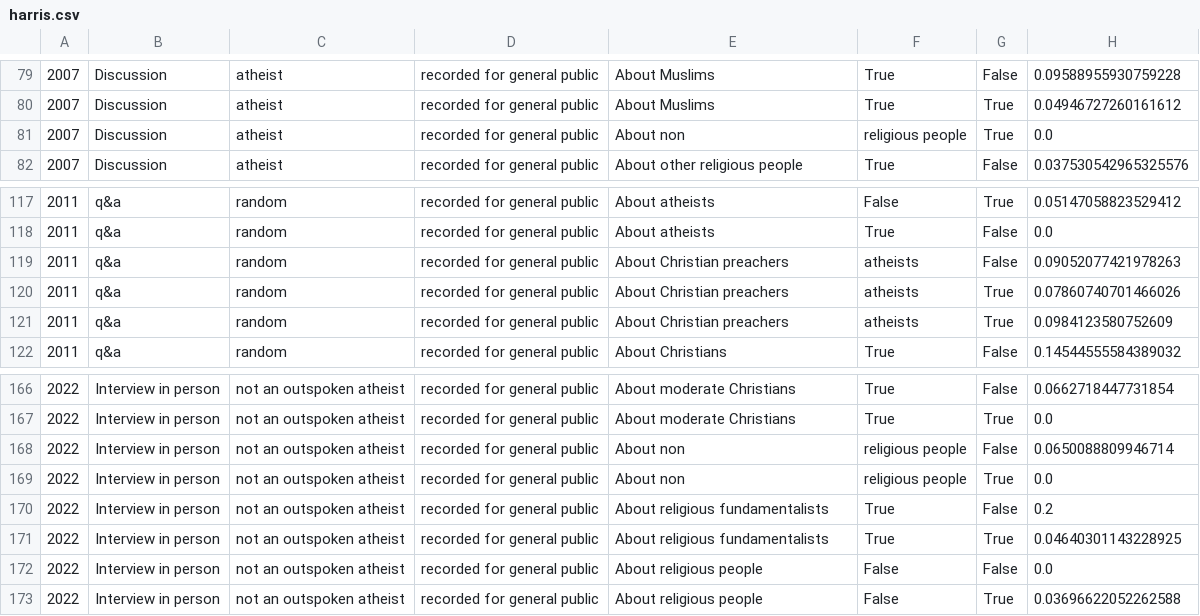
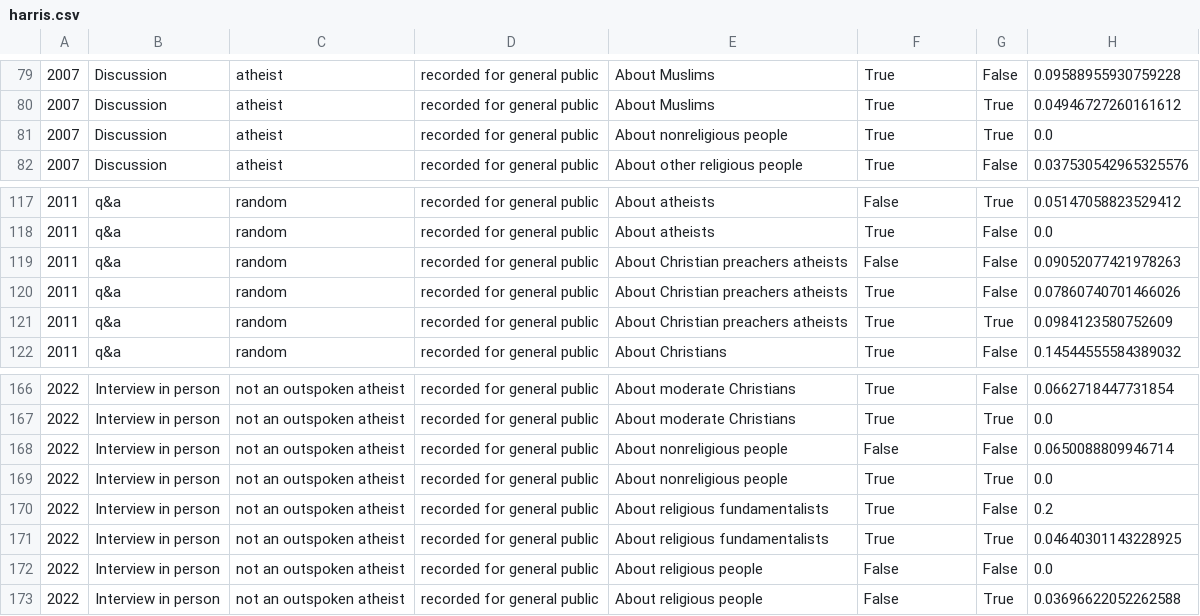
Before and after one commit to lufeci11-bot/diploma-thesis-video-analyzer, a CSV file: harris.csv, drawn as a sheet; only a part is shown, gaps mark what is left out; the diff names each change by its address in the sheet, - before the commit and + after, or states it on an @@ line.

```diff
--- a/harris.csv
+++ b/harris.csv
-E81: About non
+E81: About nonreligious people
-F81: religious people
+F81: True
-E119:E121: About Christian preachers
+E119:E121: About Christian preachers atheists
-F119: atheists
+F119: False
-F120:F121: atheists
+F120:F121: True
-G120: True
+G120: False
-E168:E169: About non
+E168:E169: About nonreligious people
-F168: religious people
+F168: False
-F169: religious people
+F169: True
```
Also changed, not shown: dennett.csv, 22 other files.
